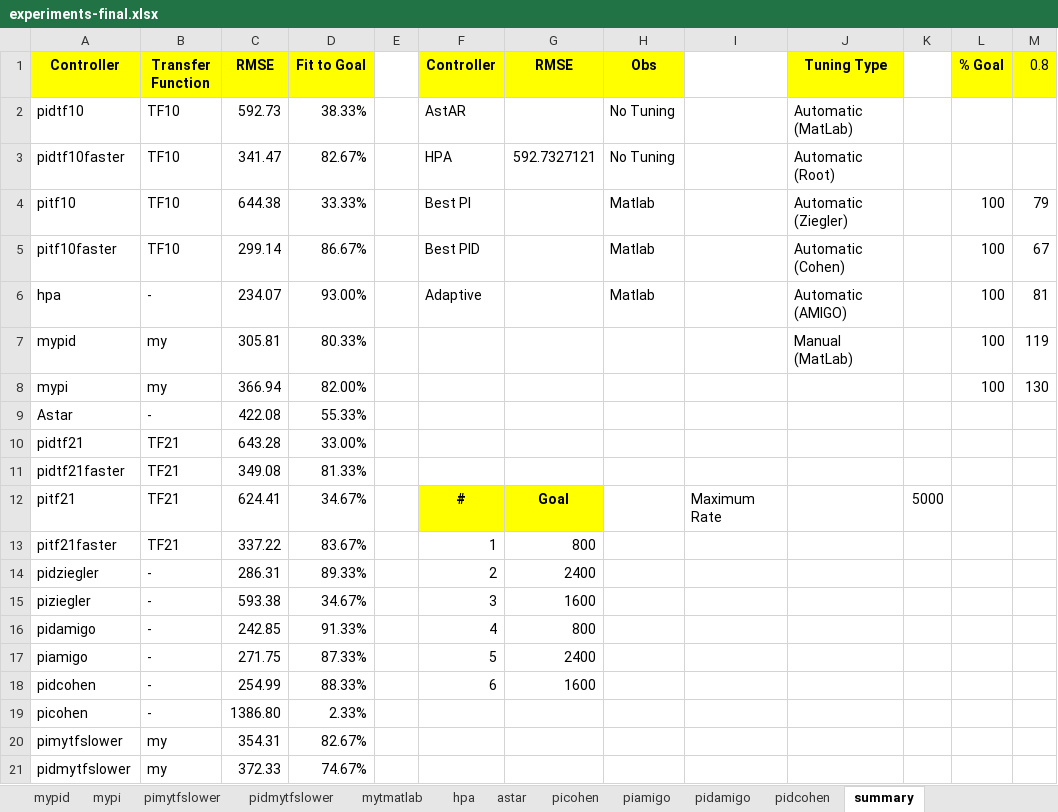
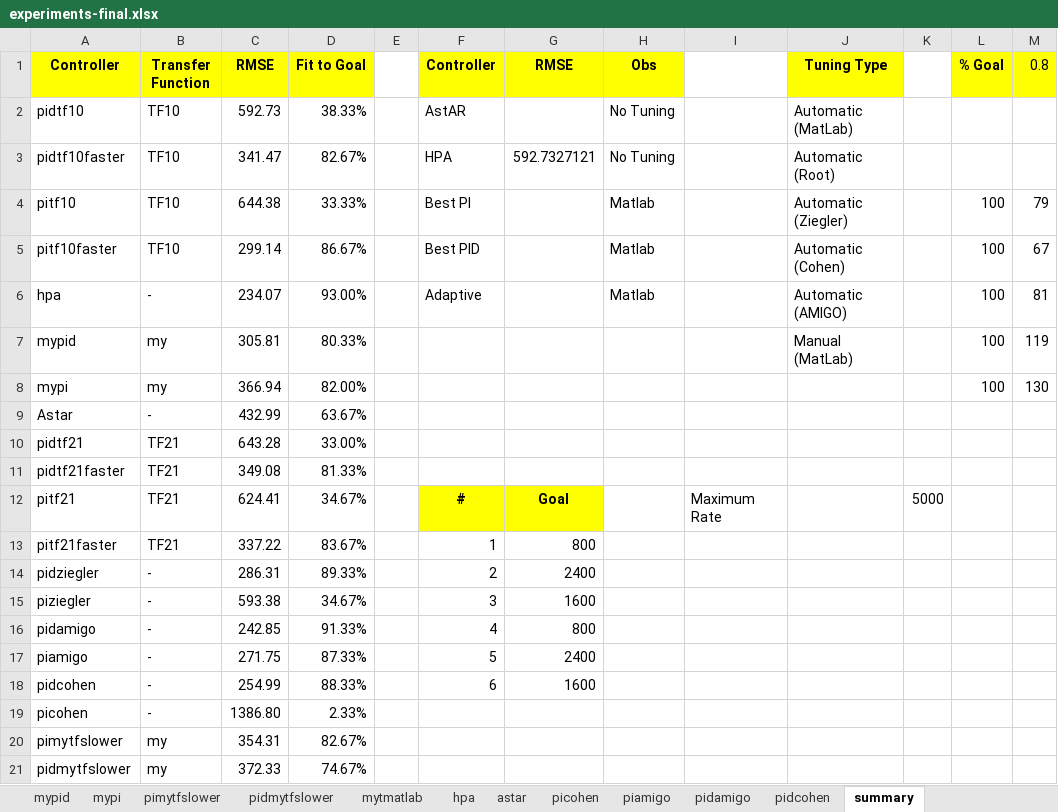
Before and after one commit to gfads/selfadaptive, an Excel workbook: rabbitmq/data/journal/experiments-final.xlsx, sheet summary, drawn as a sheet; only a part is shown; values as stored, in another font and other column widths than the file's, no borders; charts and pictures not drawn; the diff names each change by its address in the sheet, - before the commit and + after, or states it on an @@ line.

```diff
--- a/rabbitmq/data/journal/experiments-final.xlsx (sheet summary)
+++ b/rabbitmq/data/journal/experiments-final.xlsx (sheet summary)
-C9 (RMSE): 422.08
+C9 (RMSE): 432.99
-D9 (Fit to Goal): 55.33%
+D9 (Fit to Goal): 63.67%
```
Also changed, not shown: sheet astar, charts or pictures, 56 other files.
